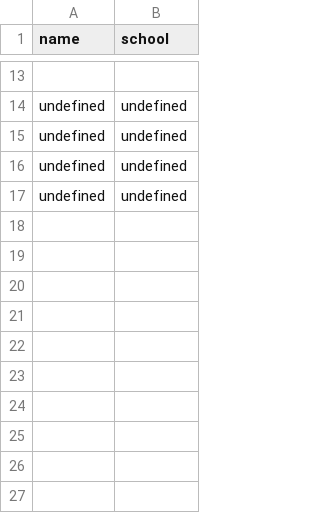
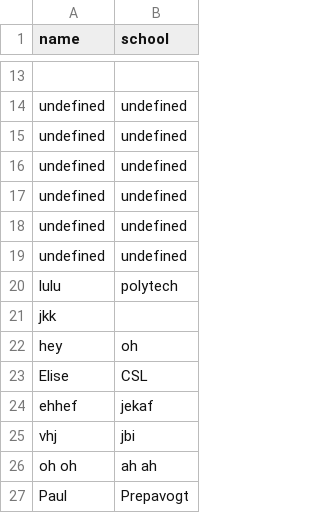
Before and after one commit to EPF-MDE/EPF-MDE-MMMDE4IN19-22-ASSELE-Maria, a CSV file: n_s.csv, drawn as a sheet; only a part is shown, gaps mark what is left out; the diff names each change by its address in the sheet, - before the commit and + after, or states it on an @@ line.

```diff
--- a/n_s.csv
+++ b/n_s.csv
+row 18: undefined | undefined
+row 19: undefined | undefined
+row 20: lulu | polytech
+row 21: jkk
+row 22: hey | oh
+row 23: Elise | CSL
+row 24: ehhef | jekaf
+row 25: vhj | jbi
+row 26: oh oh | ah ah
+row 27: Paul | Prepavogt
```
Also changed, not shown: 14 other files.
